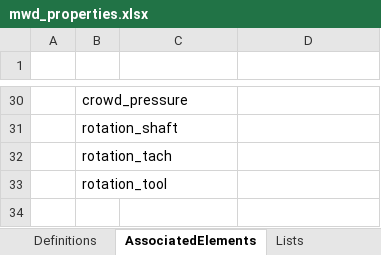
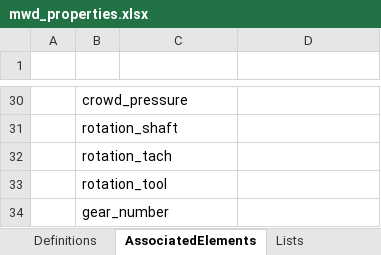
Before and after one commit to DIGGSml/def, an Excel workbook: Draft Excel Codelists/mwd_properties.xlsx, sheet AssociatedElements, drawn as a sheet; only a part is shown, gaps mark what is left out; values as stored, in another font and other column widths than the file's, no borders; table styles not drawn; the diff names each change by its address in the sheet, - before the commit and + after, or states it on an @@ line.

```diff
--- a/Draft Excel Codelists/mwd_properties.xlsx (sheet AssociatedElements)
+++ b/Draft Excel Codelists/mwd_properties.xlsx (sheet AssociatedElements)
+row 34:  | gear_number
```
Also changed, not shown: sheet Definitions.
